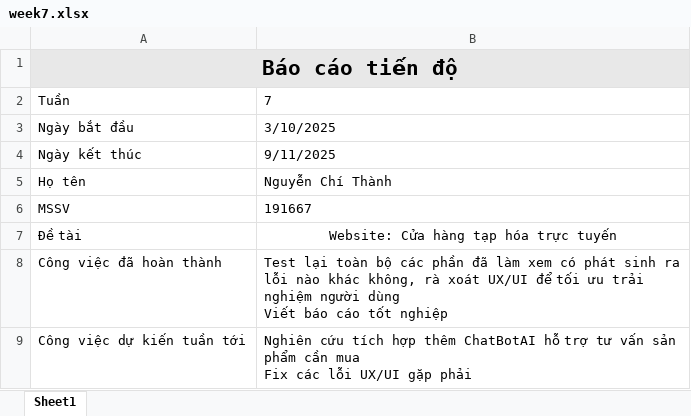
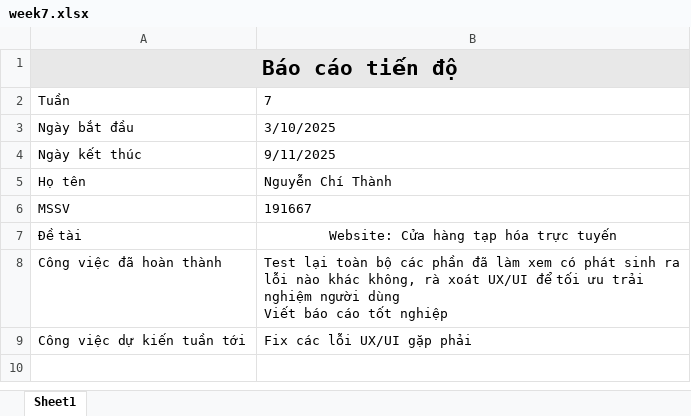
Before and after one commit to Chithanh1709/BC_TUAN_NGUYEN_CHI_THANH_0191667, an Excel workbook: reports/week7.xlsx, sheet Sheet1, drawn as a sheet; values as stored, in another font and other column widths than the file's, no borders; ↵ is a line break in a cell; the diff names each change by its address in the sheet, - before the commit and + after, or states it on an @@ line.

Commit message:
Báo cáo tuần 7

```diff
--- a/reports/week7.xlsx (sheet Sheet1)
+++ b/reports/week7.xlsx (sheet Sheet1)
-B9: Nghiên cứu tích hợp thêm ChatBotAI hỗ trợ tư vấn sản phẩm cần mua ↵ Fix các…
+B9: Fix các…
```
